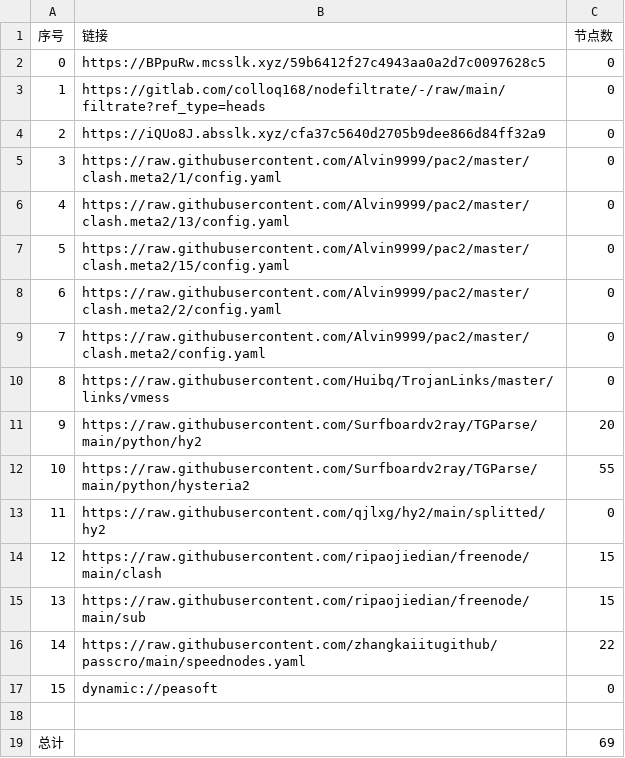
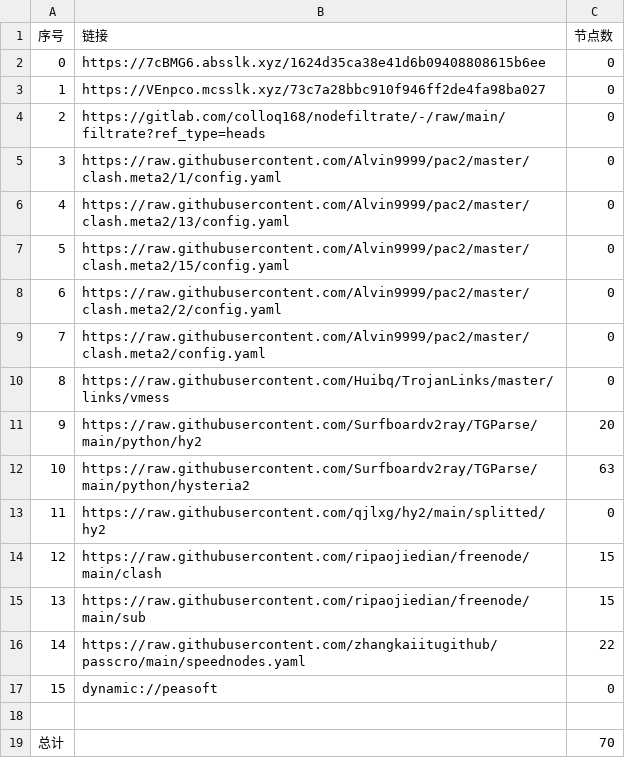
Before and after one commit to flyinghighly/NoMoreWalls, a CSV file: list_result.csv, drawn as a sheet.

```diff
--- a/list_result.csv
+++ b/list_result.csv
@@ -1,5 +1,5 @@
 序号,链接,节点数
-0,https://BPpuRw.mcsslk.xyz/59b6412f27c4943aa0a2d7c0097628c5,0
-1,https://gitlab.com/colloq168/nodefiltrate/-/raw/main/filtrate?ref_type=heads,0
-2,https://iQUo8J.absslk.xyz/cfa37c5640d2705b9dee866d84ff32a9,0
+0,https://7cBMG6.absslk.xyz/1624d35ca38e41d6b09408808615b6ee,0
+1,https://VEnpco.mcsslk.xyz/73c7a28bbc910f946ff2de4fa98ba027,0
+2,https://gitlab.com/colloq168/nodefiltrate/-/raw/main/filtrate?ref_type=heads,0
 3,https://raw.githubusercontent.com/Alvin9999/pac2/master/clash.meta2/1/config.yaml,0
@@ -11,3 +11,3 @@
 9,https://raw.githubusercontent.com/Surfboardv2ray/TGParse/main/python/hy2,20
-10,https://raw.githubusercontent.com/Surfboardv2ray/TGParse/main/python/hysteria2,55
+10,https://raw.githubusercontent.com/Surfboardv2ray/TGParse/main/python/hysteria2,63
 11,https://raw.githubusercontent.com/qjlxg/hy2/main/splitted/hy2,0
@@ -18,2 +18,2 @@
 
-总计,,69
+总计,,70
```
Also changed, not shown: 6 other files.
